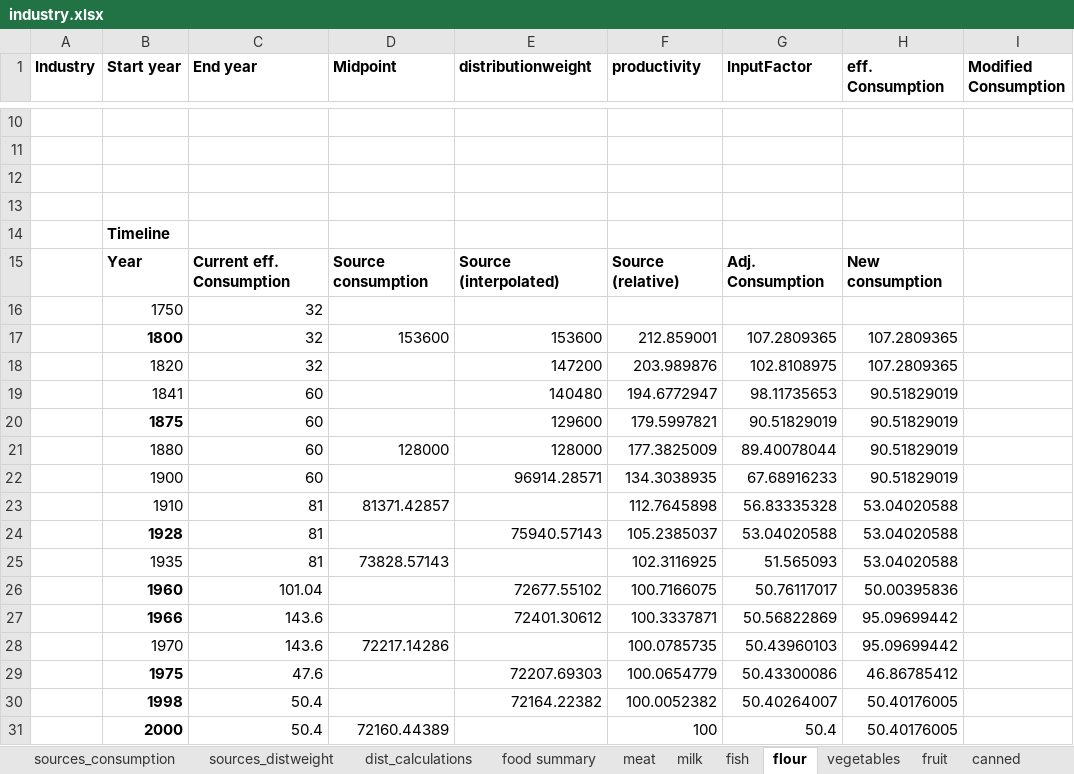
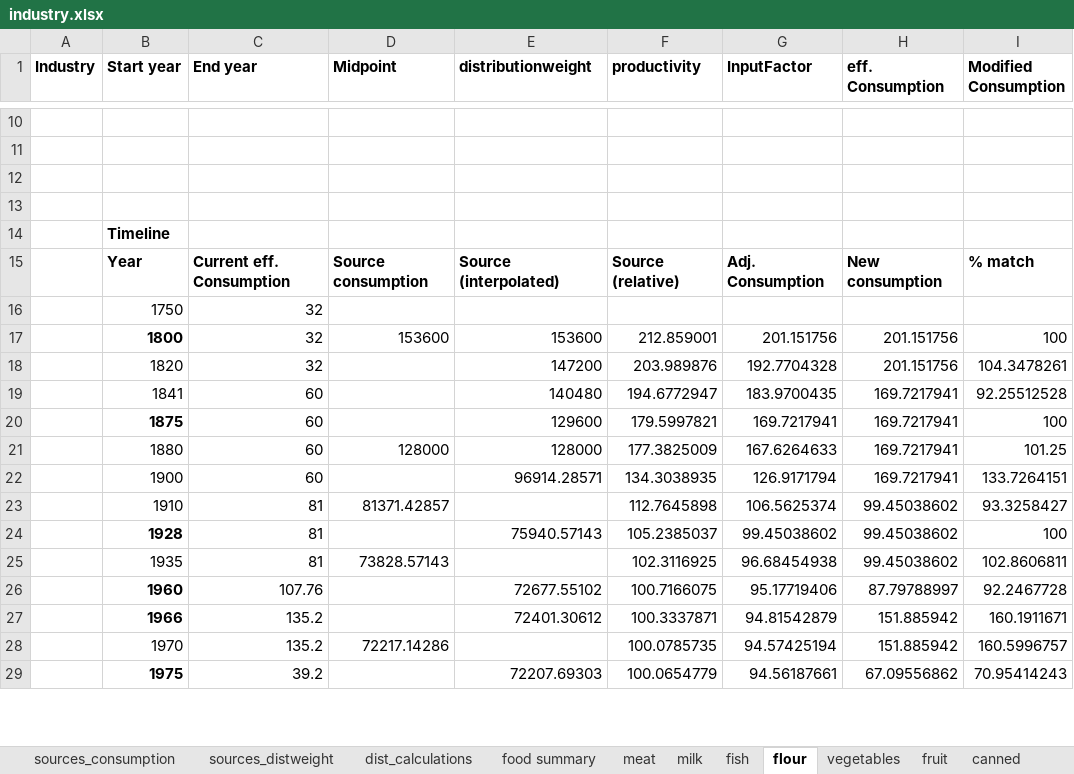
Before and after one commit to martin509/simutrans-pak128.britain, an Excel workbook: industry/industry.xlsx, sheet flour, drawn as a sheet; only a part is shown, gaps mark what is left out; values as stored, in another font and other column widths than the file's, no borders; removed rows and columns are numbered as before the commit, all else as after; the diff covers the shown part only; the diff names each change by its address in the sheet, - before the commit and + after, or states it on an @@ line.

```diff
--- a/industry/industry.xlsx (sheet flour)
+++ b/industry/industry.xlsx (sheet flour)
-I15 (Modified Consumption): (empty)
+I15 (Modified Consumption): % match
-G17 (InputFactor): 107.2809365
+G17 (InputFactor): 201.151756
-H17:H18 (eff. Consumption): 107.2809365
+H17:H18 (eff. Consumption): 201.151756
-I17 (Modified Consumption): (empty)
+I17 (Modified Consumption): 100
-G18 (InputFactor): 102.8108975
+G18 (InputFactor): 192.7704328
-I18 (Modified Consumption): (empty)
+I18 (Modified Consumption): 104.3478261
-G19 (InputFactor): 98.11735653
+G19 (InputFactor): 183.9700435
-H19:H22 (eff. Consumption): 90.51829019
+H19:H22 (eff. Consumption): 169.7217941
-I19 (Modified Consumption): (empty)
+I19 (Modified Consumption): 92.25512528
-G20 (InputFactor): 90.51829019
+G20 (InputFactor): 169.7217941
-I20 (Modified Consumption): (empty)
+I20 (Modified Consumption): 100
-G21 (InputFactor): 89.40078044
+G21 (InputFactor): 167.6264633
-I21 (Modified Consumption): (empty)
+I21 (Modified Consumption): 101.25
-G22 (InputFactor): 67.68916233
+G22 (InputFactor): 126.9171794
-I22 (Modified Consumption): (empty)
+I22 (Modified Consumption): 133.7264151
-G23 (InputFactor): 56.83335328
+G23 (InputFactor): 106.5625374
-H23:H25 (eff. Consumption): 53.04020588
+H23:H25 (eff. Consumption): 99.45038602
-I23 (Modified Consumption): (empty)
+I23 (Modified Consumption): 93.3258427
-G24 (InputFactor): 53.04020588
+G24 (InputFactor): 99.45038602
-I24 (Modified Consumption): (empty)
+I24 (Modified Consumption): 100
-G25 (InputFactor): 51.565093
+G25 (InputFactor): 96.68454938
-I25 (Modified Consumption): (empty)
+I25 (Modified Consumption): 102.8606811
-row 26:  | 1960 | 101.04 |  | 72677.55102 | 100.7166075 | 50.76117017 | 50.00395836
-row 27:  | 1966 | 143.6 |  | 72401.30612 | 100.3337871 | 50.56822869 | 95.09699442
-row 28:  | 1970 | 143.6 | 72217.14286 |  | 100.0785735 | 50.43960103 | 95.09699442
-row 29:  | 1975 | 47.6 |  | 72207.69303 | 100.0654779 | 50.43300086 | 46.86785412
-row 30:  | 1998 | 50.4 |  | 72164.22382 | 100.0052382 | 50.40264007 | 50.40176005
-row 31:  | 2000 | 50.4 | 72160.44389 |  | 100 | 50.4 | 50.40176005
+row 26:  | 1960 | 107.76 |  | 72677.55102 | 100.7166075 | 95.17719406 | 87.79788997 | 92.2467728
+row 27:  | 1966 | 135.2 |  | 72401.30612 | 100.3337871 | 94.81542879 | 151.885942 | 160.1911671
+row 28:  | 1970 | 135.2 | 72217.14286 |  | 100.0785735 | 94.57425194 | 151.885942 | 160.5996757
+row 29:  | 1975 | 39.2 |  | 72207.69303 | 100.0654779 | 94.56187661 | 67.09556862 | 70.95414243
```
Also changed, not shown: 3 added rows and 20 edited cells elsewhere in this sheet, sheet food summary, sheet fish, sheet milk, sheet fruit, sheet canned, sheet sources_consumption, 4 more sheets, other sheet tabs, formulas that keep their value, charts or pictures.
